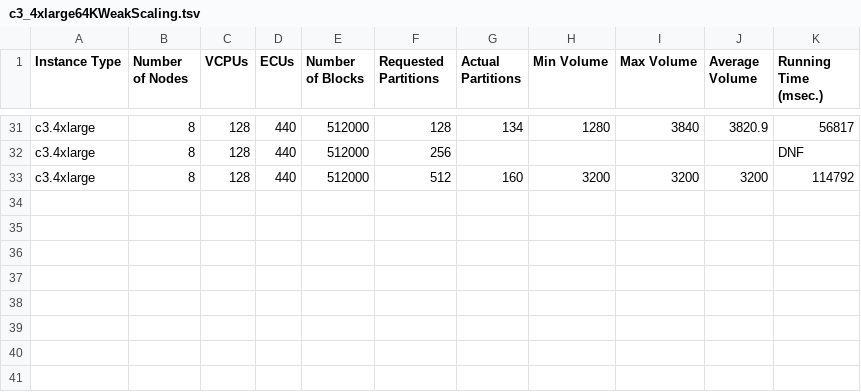
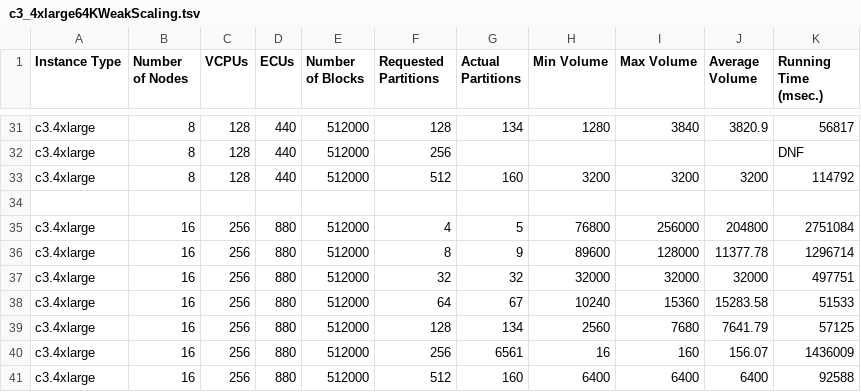
Before and after one commit to jKolb1/cs267-project, a TSV file: experiment/c3_4xlarge64KWeakScaling.tsv, drawn as a sheet; only a part is shown, gaps mark what is left out.

Commit message:
Finished 16-node 4xlarge weak scaling tests

```diff
--- a/experiment/c3_4xlarge64KWeakScaling.tsv
+++ b/experiment/c3_4xlarge64KWeakScaling.tsv
@@ -33 +33,9 @@ c3.4xlarge	8	128	440	512000	256					DNF
 c3.4xlarge	8	128	440	512000	512	160	3200	3200	3200	114792
+										
+c3.4xlarge	16	256	880	512000	4	5	76800	256000	204800	2751084
+c3.4xlarge	16	256	880	512000	8	9	89600	128000	11377.78	1296714
+c3.4xlarge	16	256	880	512000	32	32	32000	32000	32000	497751
+c3.4xlarge	16	256	880	512000	64	67	10240	15360	15283.58	51533
+c3.4xlarge	16	256	880	512000	128	134	2560	7680	7641.79	57125
+c3.4xlarge	16	256	880	512000	256	6561	16	160	156.07	1436009
+c3.4xlarge	16	256	880	512000	512	160	6400	6400	6400	92588
```
Also changed, not shown: experiment/c3_4xlarge32KWeakScaling.tsv, experiment/c3_4xlarge4KWeakScaling.tsv.
